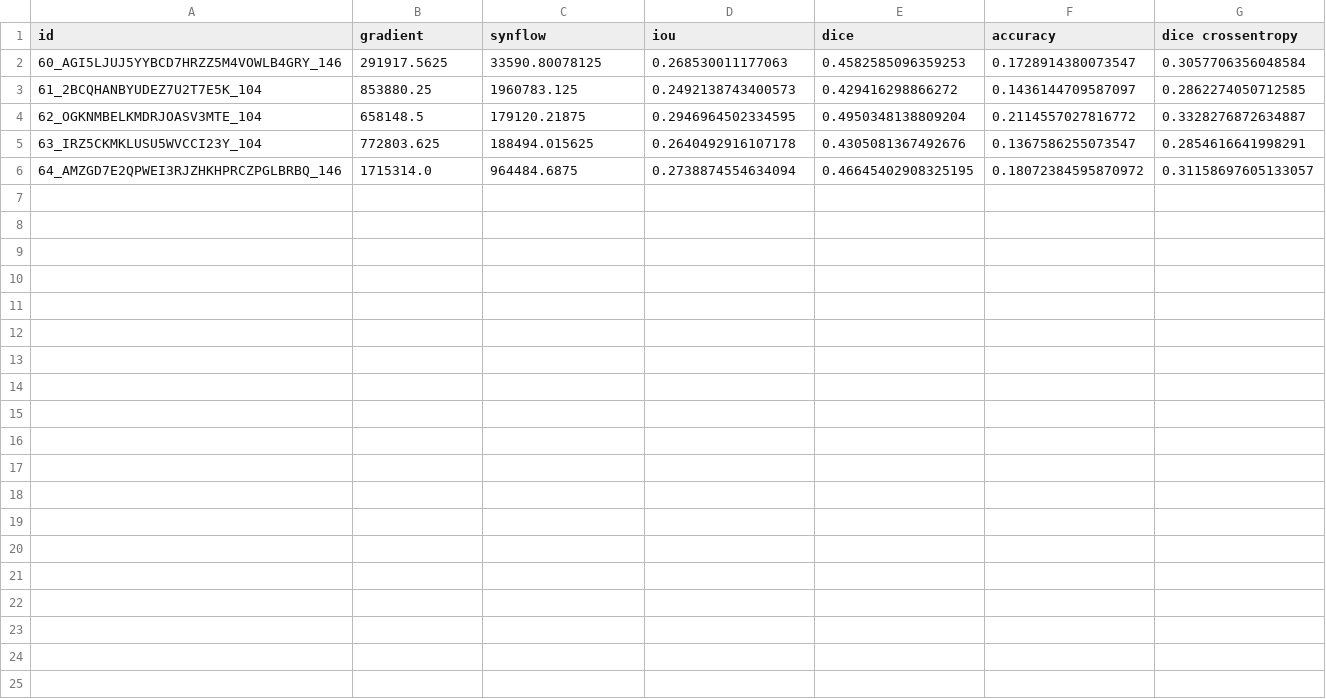
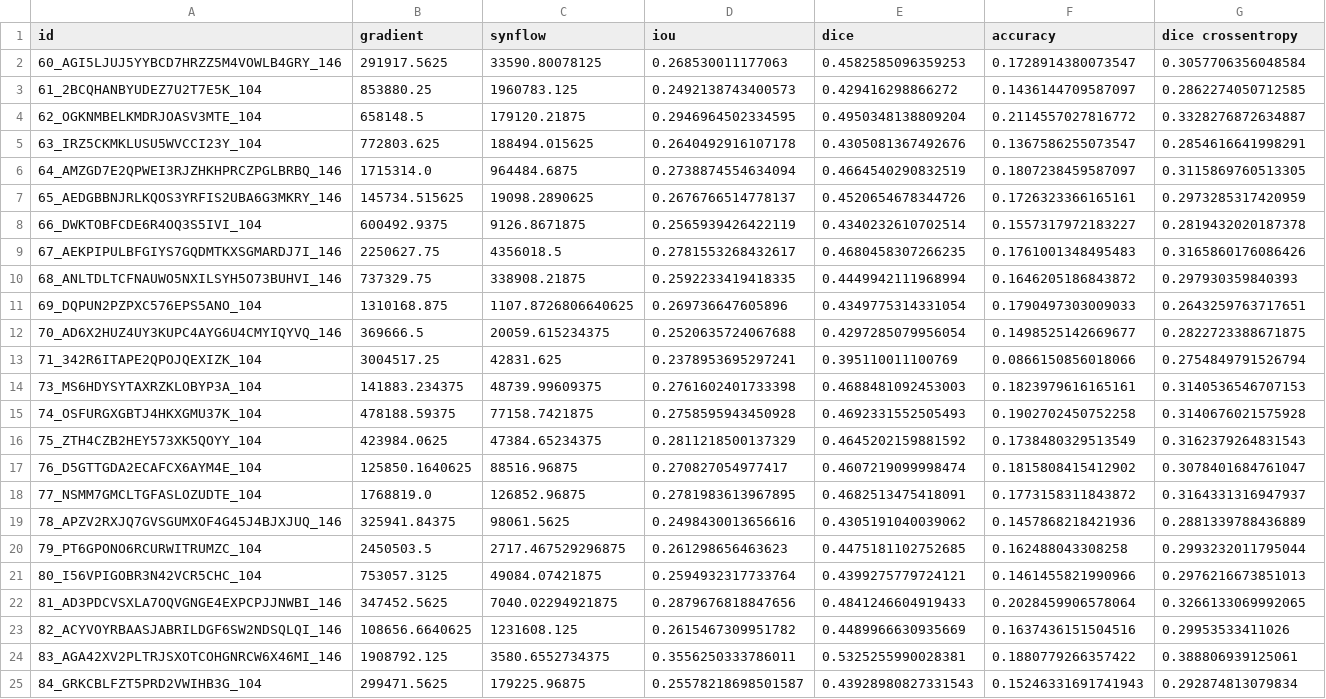
Before and after one commit to TT-NAS/NAS, a CSV file: results.csv, drawn as a sheet.

```diff
--- a/results.csv
+++ b/results.csv
@@ -5,2 +5,21 @@ id,gradient,synflow,iou,dice,accuracy,dice crossentropy
 63_IRZ5CKMKLUSU5WVCCI23Y_104,772803.625,188494.015625,0.2640492916107178,0.4305081367492676,0.1367586255073547,0.2854616641998291
-64_AMZGD7E2QPWEI3RJZHKHPRCZPGLBRBQ_146,1715314.0,964484.6875,0.2738874554634094,0.46645402908325195,0.18072384595870972,0.31158697605133057
+64_AMZGD7E2QPWEI3RJZHKHPRCZPGLBRBQ_146,1715314.0,964484.6875,0.2738874554634094,0.4664540290832519,0.1807238459587097,0.3115869760513305
+65_AEDGBBNJRLKQOS3YRFIS2UBA6G3MKRY_146,145734.515625,19098.2890625,0.2676766514778137,0.4520654678344726,0.1726323366165161,0.2973285317420959
+66_DWKTOBFCDE6R4OQ3S5IVI_104,600492.9375,9126.8671875,0.2565939426422119,0.4340232610702514,0.1557317972183227,0.2819432020187378
+67_AEKPIPULBFGIYS7GQDMTKXSGMARDJ7I_146,2250627.75,4356018.5,0.2781553268432617,0.4680458307266235,0.1761001348495483,0.3165860176086426
+68_ANLTDLTCFNAUWO5NXILSYH5O73BUHVI_146,737329.75,338908.21875,0.2592233419418335,0.4449942111968994,0.1646205186843872,0.297930359840393
+69_DQPUN2PZPXC576EPS5ANO_104,1310168.875,1107.8726806640625,0.269736647605896,0.4349775314331054,0.1790497303009033,0.2643259763717651
+70_AD6X2HUZ4UY3KUPC4AYG6U4CMYIQYVQ_146,369666.5,20059.615234375,0.2520635724067688,0.4297285079956054,0.1498525142669677,0.2822723388671875
+71_342R6ITAPE2QPOJQEXIZK_104,3004517.25,42831.625,0.2378953695297241,0.395110011100769,0.0866150856018066,0.2754849791526794
+73_MS6HDYSYTAXRZKLOBYP3A_104,141883.234375,48739.99609375,0.2761602401733398,0.4688481092453003,0.1823979616165161,0.3140536546707153
+74_OSFURGXGBTJ4HKXGMU37K_104,478188.59375,77158.7421875,0.2758595943450928,0.4692331552505493,0.1902702450752258,0.3140676021575928
+75_ZTH4CZB2HEY573XK5QOYY_104,423984.0625,47384.65234375,0.2811218500137329,0.4645202159881592,0.1738480329513549,0.3162379264831543
+76_D5GTTGDA2ECAFCX6AYM4E_104,125850.1640625,88516.96875,0.270827054977417,0.4607219099998474,0.1815808415412902,0.3078401684761047
+77_NSMM7GMCLTGFASLOZUDTE_104,1768819.0,126852.96875,0.2781983613967895,0.4682513475418091,0.1773158311843872,0.3164331316947937
+78_APZV2RXJQ7GVSGUMXOF4G45J4BJXJUQ_146,325941.84375,98061.5625,0.2498430013656616,0.4305191040039062,0.1457868218421936,0.2881339788436889
+79_PT6GPONO6RCURWITRUMZC_104,2450503.5,2717.467529296875,0.261298656463623,0.4475181102752685,0.162488043308258,0.2993232011795044
+80_I56VPIGOBR3N42VCR5CHC_104,753057.3125,49084.07421875,0.2594932317733764,0.4399275779724121,0.1461455821990966,0.2976216673851013
+81_AD3PDCVSXLA7OQVGNGE4EXPCPJJNWBI_146,347452.5625,7040.02294921875,0.2879676818847656,0.4841246604919433,0.2028459906578064,0.3266133069992065
+82_ACYVOYRBAASJABRILDGF6SW2NDSQLQI_146,108656.6640625,1231608.125,0.2615467309951782,0.4489966630935669,0.1637436151504516,0.29953533411026
+83_AGA42XV2PLTRJSXOTCOHGNRCW6X46MI_146,1908792.125,3580.6552734375,0.3556250333786011,0.5325255990028381,0.1880779266357422,0.388806939125061
+84_GRKCBLFZT5PRD2VWIHB3G_104,299471.5625,179225.96875,0.25578218698501587,0.43928980827331543,0.15246331691741943,0.292874813079834
```
Also changed, not shown: 21 other files.
